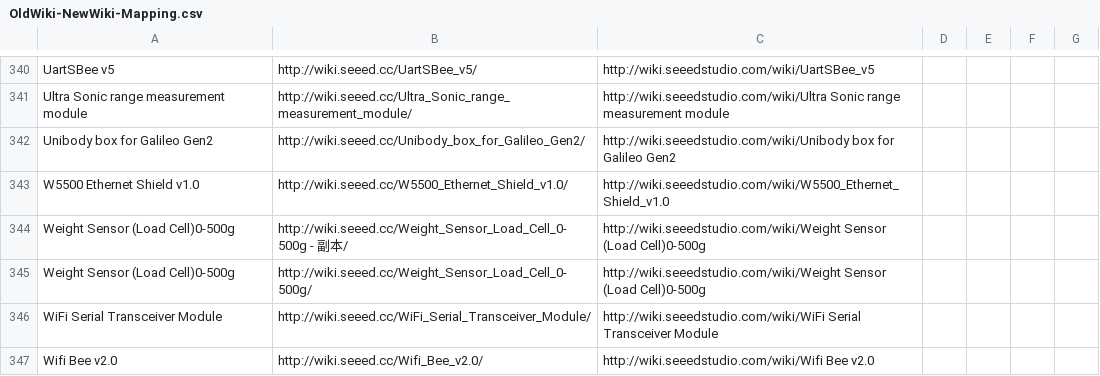
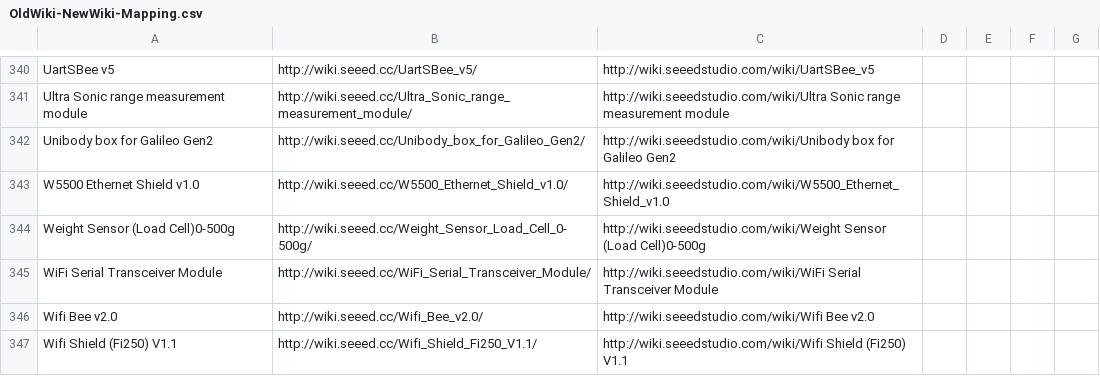
Before and after one commit to SeeedDocument/Seeed-WiKi, a CSV file: OldWiki-NewWiki-Mapping.csv, drawn as a sheet; only a part is shown, gaps mark what is left out; the shorter side is filled out with more unchanged rows.

```diff
--- a/OldWiki-NewWiki-Mapping.csv
+++ b/OldWiki-NewWiki-Mapping.csv
@@ -343,3 +343,2 @@ Unibody box for Galileo Gen2,http://wiki.seeed.cc/Unibody_box_for_Galileo_Gen2/,
 W5500 Ethernet Shield v1.0,http://wiki.seeed.cc/W5500_Ethernet_Shield_v1.0/,http://wiki.seeedstudio.com/wiki/W5500_Ethernet_Shield_v1.0
-Weight Sensor (Load Cell)0-500g,http://wiki.seeed.cc/Weight_Sensor_Load_Cell_0-500g - 副本/,http://wiki.seeedstudio.com/wiki/Weight Sensor (Load Cell)0-500g
 Weight Sensor (Load Cell)0-500g,http://wiki.seeed.cc/Weight_Sensor_Load_Cell_0-500g/,http://wiki.seeedstudio.com/wiki/Weight Sensor (Load Cell)0-500g
```
Also changed, not shown: 3 other files.
